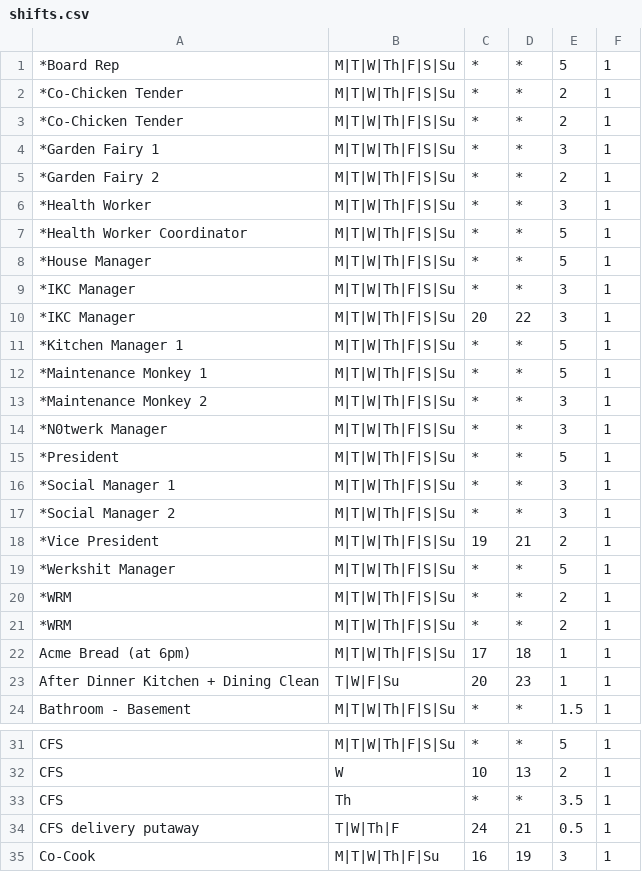
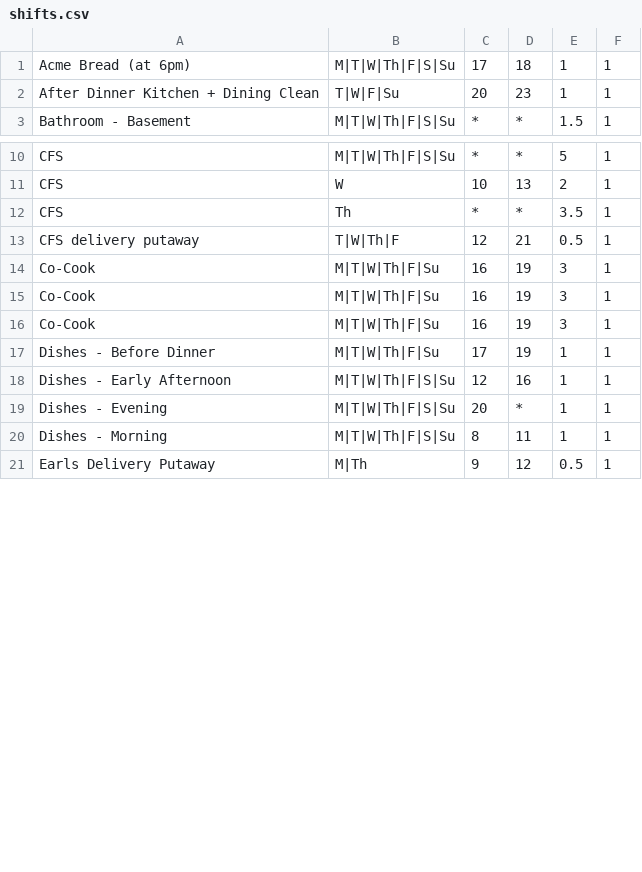
Before and after one commit to Radicalius/workshift, a CSV file: data/shifts.csv, drawn as a sheet; only a part is shown, gaps mark what is left out; the shorter side is filled out with more unchanged rows; the diff covers the shown part only.

```diff
--- a/data/shifts.csv
+++ b/data/shifts.csv
@@ -1,21 +0,0 @@
-*Board Rep, M|T|W|Th|F|S|Su, *, *, 5, 1
-*Co-Chicken Tender, M|T|W|Th|F|S|Su, *, *, 2, 1
-*Co-Chicken Tender, M|T|W|Th|F|S|Su, *, *, 2, 1
-*Garden Fairy 1, M|T|W|Th|F|S|Su, *, *, 3, 1
-*Garden Fairy 2, M|T|W|Th|F|S|Su, *, *, 2, 1
-*Health Worker, M|T|W|Th|F|S|Su, *, *, 3, 1
-*Health Worker Coordinator, M|T|W|Th|F|S|Su, *, *, 5, 1
-*House Manager, M|T|W|Th|F|S|Su, *, *, 5, 1
-*IKC Manager, M|T|W|Th|F|S|Su, *, *, 3, 1
-*IKC Manager, M|T|W|Th|F|S|Su, 20, 22, 3, 1
-*Kitchen Manager 1, M|T|W|Th|F|S|Su, *, *, 5, 1
-*Maintenance Monkey 1, M|T|W|Th|F|S|Su, *, *, 5, 1
-*Maintenance Monkey 2, M|T|W|Th|F|S|Su, *, *, 3, 1
-*N0twerk Manager, M|T|W|Th|F|S|Su, *, *, 3, 1
-*President, M|T|W|Th|F|S|Su, *, *, 5, 1
-*Social Manager 1, M|T|W|Th|F|S|Su, *, *, 3, 1
-*Social Manager 2, M|T|W|Th|F|S|Su, *, *, 3, 1
-*Vice President, M|T|W|Th|F|S|Su, 19, 21, 2, 1
-*Werkshit Manager, M|T|W|Th|F|S|Su, *, *, 5, 1
-*WRM, M|T|W|Th|F|S|Su, *, *, 2, 1
-*WRM, M|T|W|Th|F|S|Su, *, *, 2, 1
@@ -34 +13 @@ CFS, Th, *, *, 3.5, 1
-CFS delivery putaway, T|W|Th|F, 24, 21, 0.5, 1
+CFS delivery putaway, T|W|Th|F, 12, 21, 0.5,1,
```
Also changed, not shown: 1 edited cell elsewhere in this file, data/res.csv, 5 other files.
